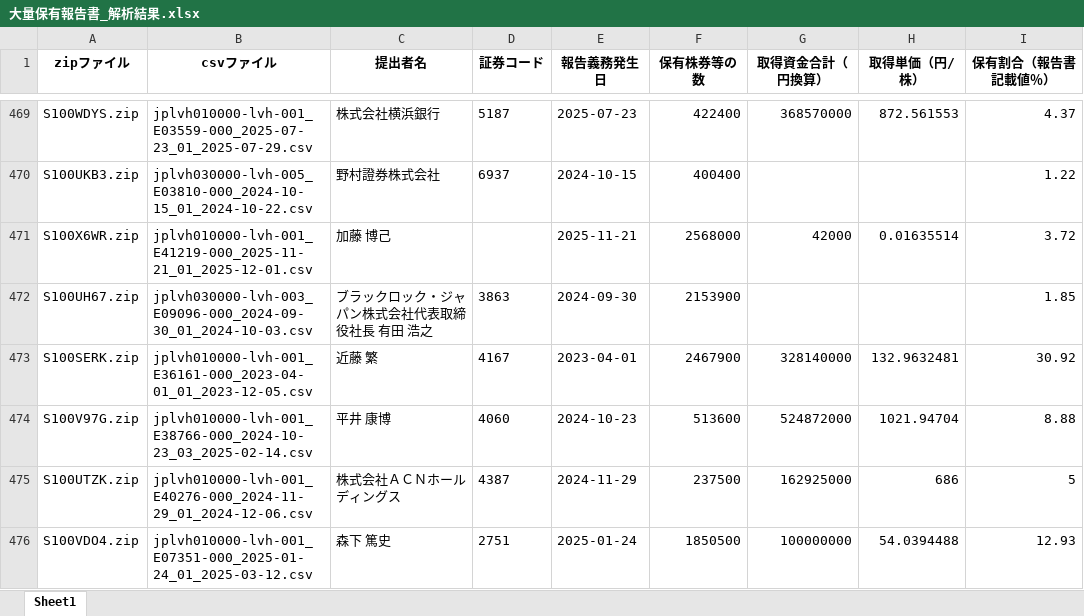
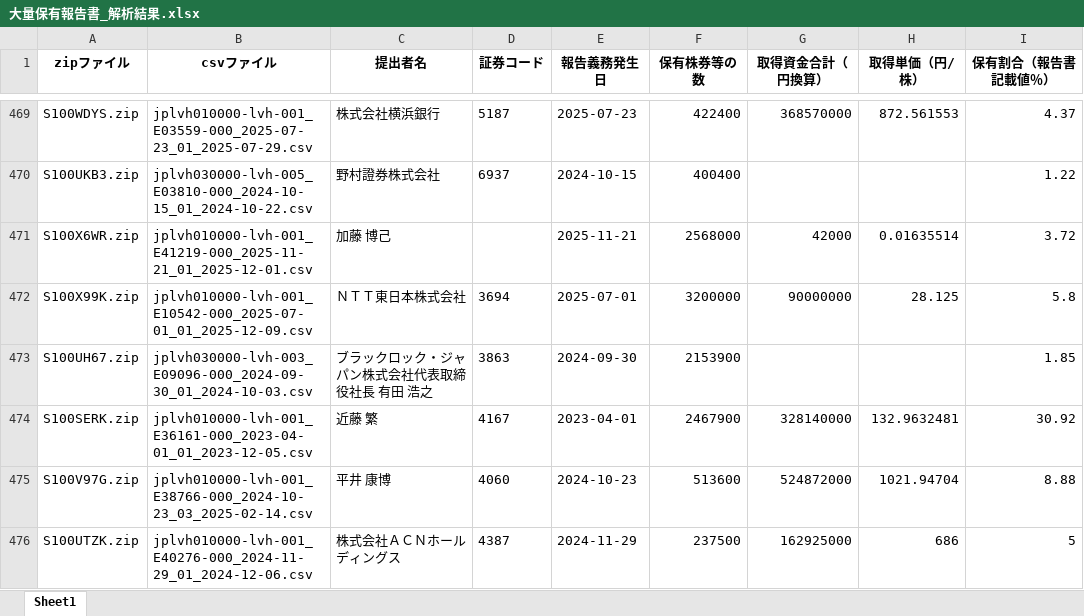
Before and after one commit to harubon1027-pixel/activist-results, an Excel workbook: docs/大量保有報告書_解析結果.xlsx, sheet Sheet1, drawn as a sheet; only a part is shown, gaps mark what is left out; the shorter side is filled out with more unchanged rows; values as stored, in another font and other column widths than the file's, no borders; the diff covers the shown part only; the diff names each change by its address in the sheet, - before the commit and + after, or states it on an @@ line.

```diff
--- a/docs/大量保有報告書_解析結果.xlsx (sheet Sheet1)
+++ b/docs/大量保有報告書_解析結果.xlsx (sheet Sheet1)
+row 472: S100X99K.zip | jplvh010000-lvh-001_E10542-000_2025-07-01_01_2025-12-09.csv | ＮＴＴ東日本株式会社 | 3694 | 2025-07-01 | 3200000 | 90000000 | 28.125 | 5.8
```
Also changed, not shown: 10 added rows and 2 removed rows elsewhere in this sheet, docs/アクティビスト銘柄_資産判定.xlsx, docs/アクティビスト銘柄一覧.xlsx.
